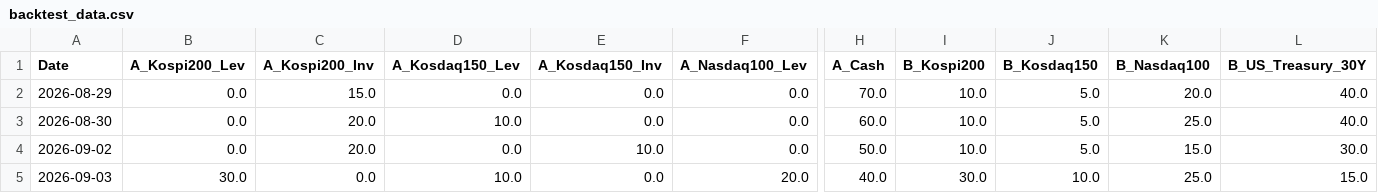
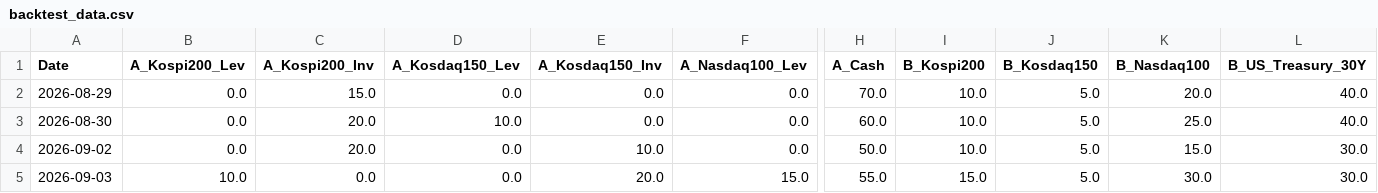
Before and after one commit to lkj9980/quant-dashboard, a CSV file: data/backtest_data.csv, drawn as a sheet; only a part is shown, gaps mark what is left out; the diff names each change by its address in the sheet, - before the commit and + after, or states it on an @@ line.

```diff
--- a/data/backtest_data.csv
+++ b/data/backtest_data.csv
-B5 (A_Kospi200_Lev): 30.0
+B5 (A_Kospi200_Lev): 10.0
-D5 (A_Kosdaq150_Lev): 10.0
+D5 (A_Kosdaq150_Lev): 0.0
-E5 (A_Kosdaq150_Inv): 0.0
+E5 (A_Kosdaq150_Inv): 20.0
-F5 (A_Nasdaq100_Lev): 20.0
+F5 (A_Nasdaq100_Lev): 15.0
-H5 (A_Cash): 40.0
+H5 (A_Cash): 55.0
-I5 (B_Kospi200): 30.0
+I5 (B_Kospi200): 15.0
-J5 (B_Kosdaq150): 10.0
+J5 (B_Kosdaq150): 5.0
-K5 (B_Nasdaq100): 25.0
+K5 (B_Nasdaq100): 30.0
-L5 (B_US_Treasury_30Y): 15.0
+L5 (B_US_Treasury_30Y): 30.0
```
Also changed, not shown: data/quant_log.csv, 2 other files.
